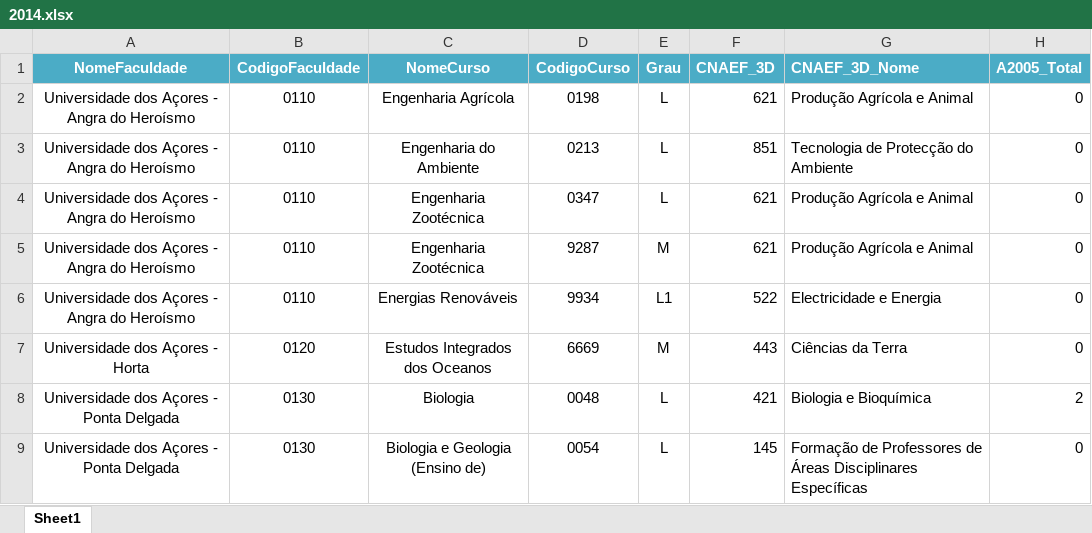
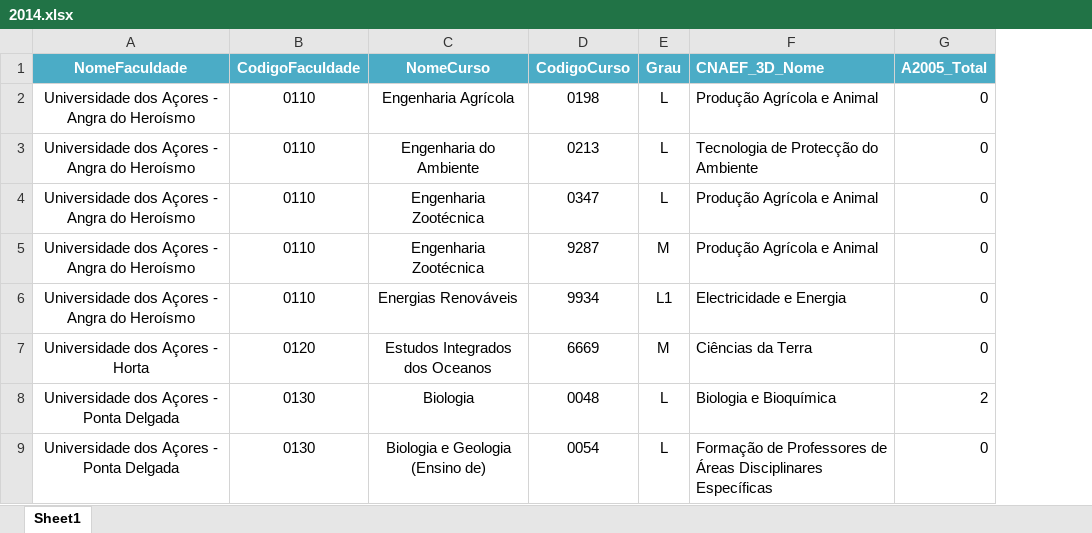
Before and after one commit to Strabox/Higher-Education-Unemployment-Portugal, an Excel workbook: Data/Pre Processed Excel/2014.xlsx, sheet Sheet1, drawn as a sheet; only a part is shown; values as stored, in another font and other column widths than the file's, no borders; the diff names each change by its address in the sheet, - before the commit and + after, or states it on an @@ line.

```diff
--- a/Data/Pre Processed Excel/2014.xlsx (sheet Sheet1)
+++ b/Data/Pre Processed Excel/2014.xlsx (sheet Sheet1)
-column F (CNAEF_3D), rows 2-9: 621 | 851 | 621 | 621 | 522 | 443 | 421 | 145
```
Also changed, not shown: formulas that keep their value, Data/Pre Processed Excel/2013.xlsx, 20 other files.
